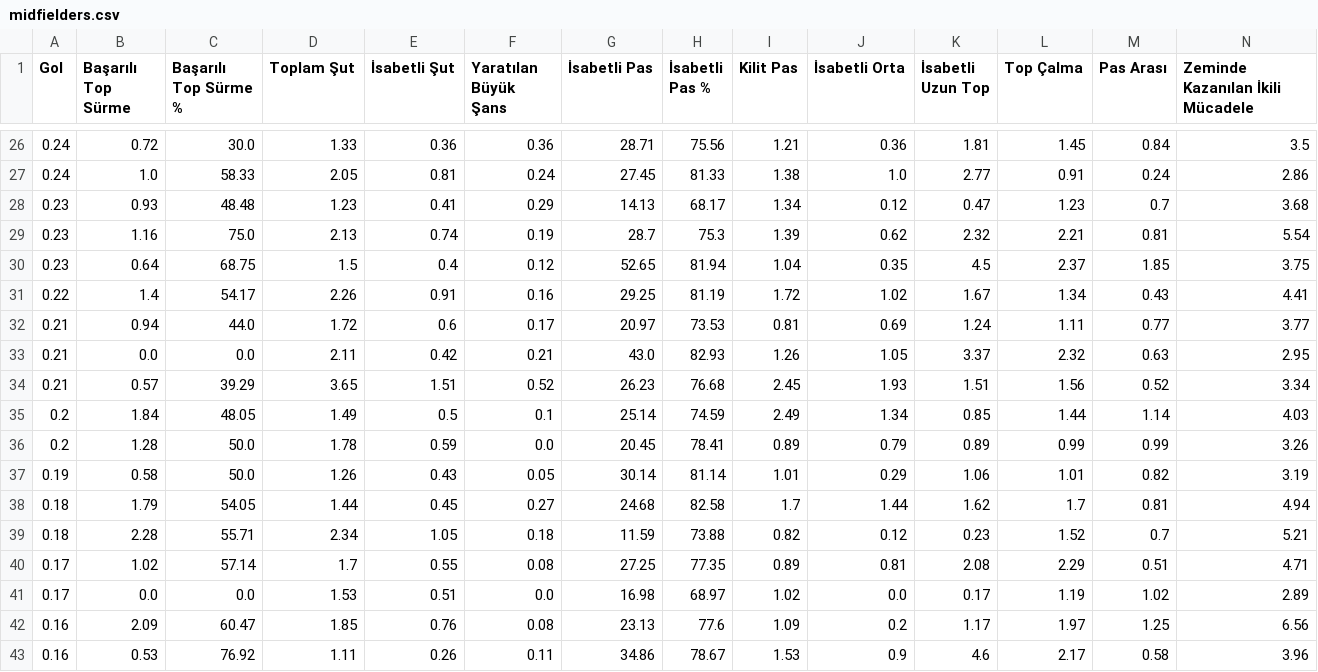
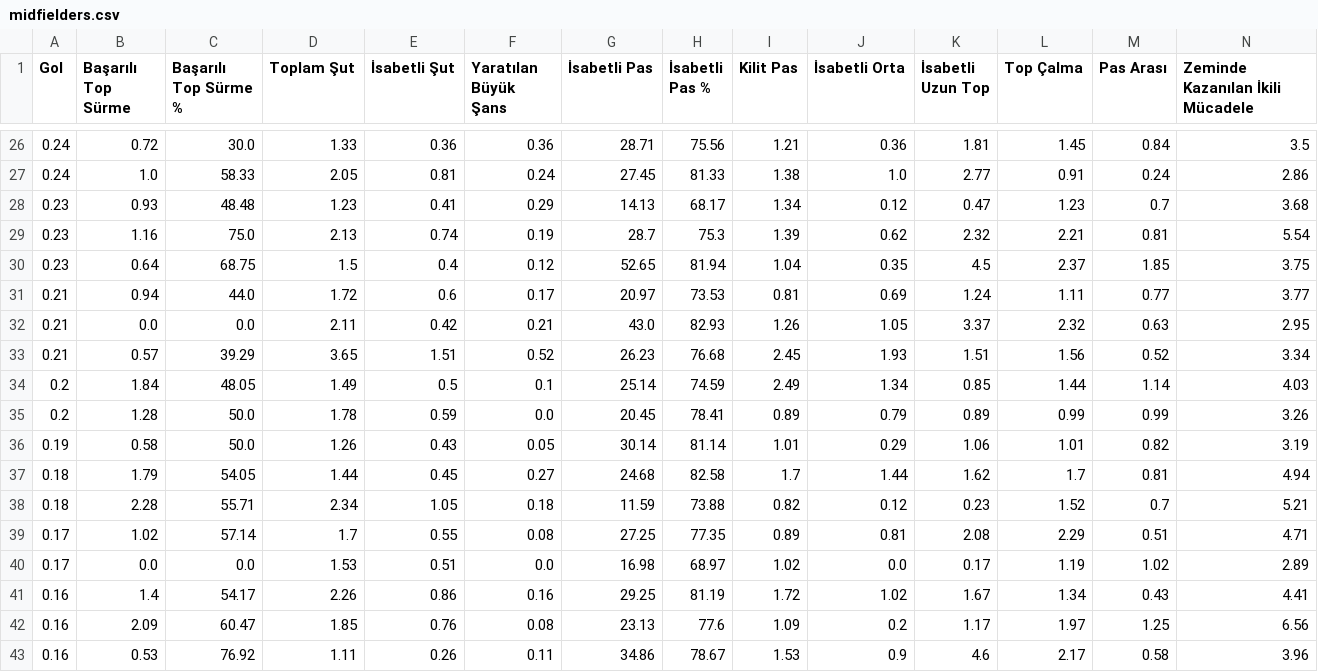
Before and after one commit to scatterradarcsv/csv_scatter_radar_15matches, a CSV file: midfielders.csv, drawn as a sheet; only a part is shown, gaps mark what is left out; removed rows and columns are numbered as before the commit, all else as after; rows hold the shown columns only; the diff names each change by its address in the sheet, - before the commit and + after, or states it on an @@ line.

Commit message:
Updated midfielders.csv

```diff
--- a/midfielders.csv
+++ b/midfielders.csv
-row 31: 0.22 | 1.4 | 54.17 | 2.26 | 0.91 | 0.16 | 29.25 | 81.19 | 1.72 | 1.02 | 1.67 | 1.34 | 0.43 | 4.41
+row 41: 0.16 | 1.4 | 54.17 | 2.26 | 0.86 | 0.16 | 29.25 | 81.19 | 1.72 | 1.02 | 1.67 | 1.34 | 0.43 | 4.41
```
